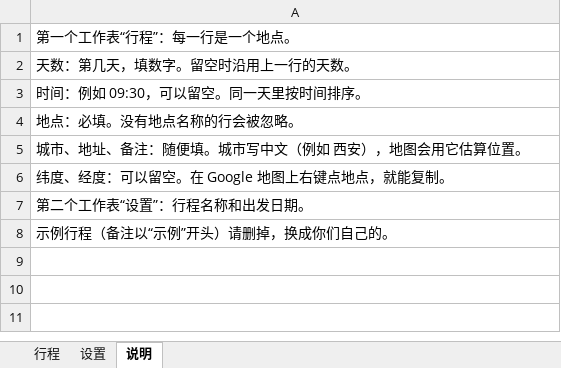
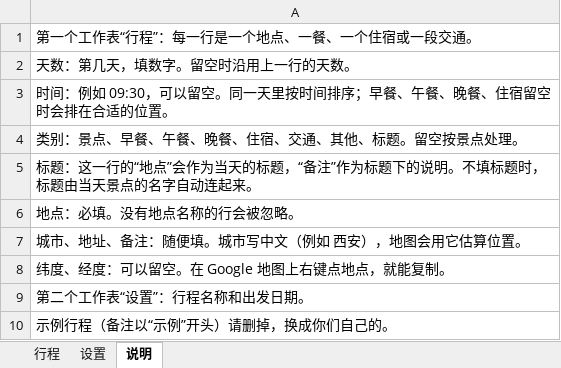
Before and after one commit to JordanCJT/Travel_trip_table, an Excel workbook: itinerary.xlsx, sheet 说明, drawn as a sheet; values as stored, in another font and other column widths than the file's, no borders; the diff names each change by its address in the sheet, - before the commit and + after, or states it on an @@ line.

```diff
--- a/itinerary.xlsx (sheet 说明)
+++ b/itinerary.xlsx (sheet 说明)
-A1: 第一个工作表“行程”：每一行是一个地点。
+A1: 第一个工作表“行程”：每一行是一个地点、一餐、一个住宿或一段交通。
-A3: 时间：例如 09:30，可以留空。同一天里按时间排序。
+A3: 时间：例如 09:30，可以留空。同一天里按时间排序；早餐、午餐、晚餐、住宿留空时会排在合适的位置。
+row 4: 类别：景点、早餐、午餐、晚餐、住宿、交通、其他、标题。留空按景点处理。
+row 5: 标题：这一行的“地点”会作为当天的标题，“备注”作为标题下的说明。不填标题时，标题由当天景点的名字自动连起来。
```
Also changed, not shown: sheet 行程, 2 other files.
